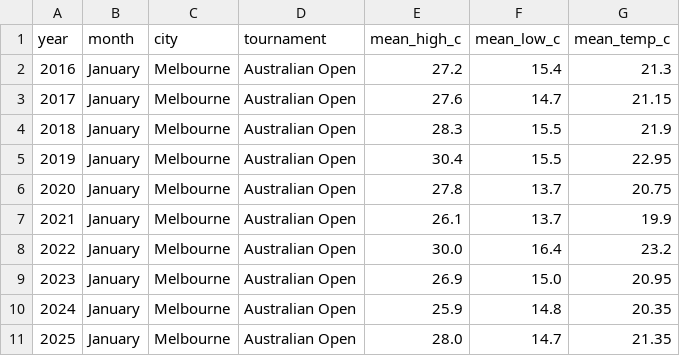
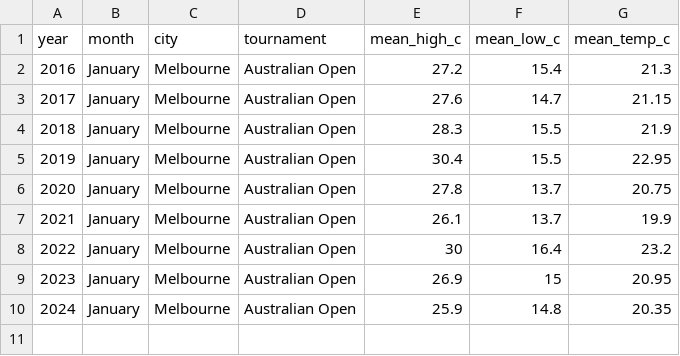
Before and after one commit to YUNHEWA/3179, a CSV file: Melbourne_January_Temperatures__2016_2025_.csv, drawn as a sheet.

Commit message:
Upload data
Temp_of_all_open_match

```diff
--- a/Melbourne_January_Temperatures__2016_2025_.csv
+++ b/Melbourne_January_Temperatures__2016_2025_.csv
@@ -7,5 +7,4 @@ year,month,city,tournament,mean_high_c,mean_low_c,mean_temp_c
 2021,January,Melbourne,Australian Open,26.1,13.7,19.9
-2022,January,Melbourne,Australian Open,30.0,16.4,23.2
-2023,January,Melbourne,Australian Open,26.9,15.0,20.95
+2022,January,Melbourne,Australian Open,30,16.4,23.2
+2023,January,Melbourne,Australian Open,26.9,15,20.95
 2024,January,Melbourne,Australian Open,25.9,14.8,20.35
-2025,January,Melbourne,Australian Open,28.0,14.7,21.35
```
Also changed, not shown: 5 other files.
